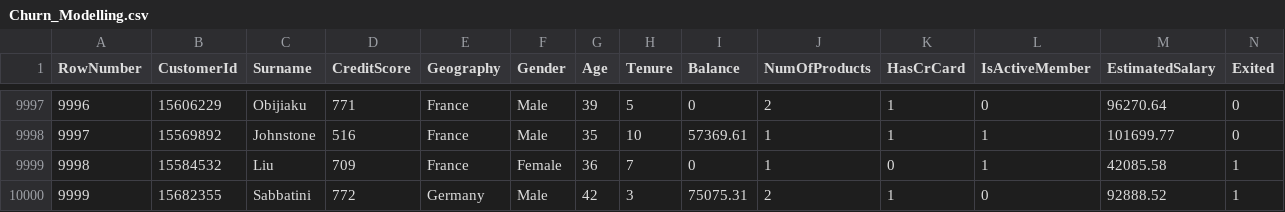
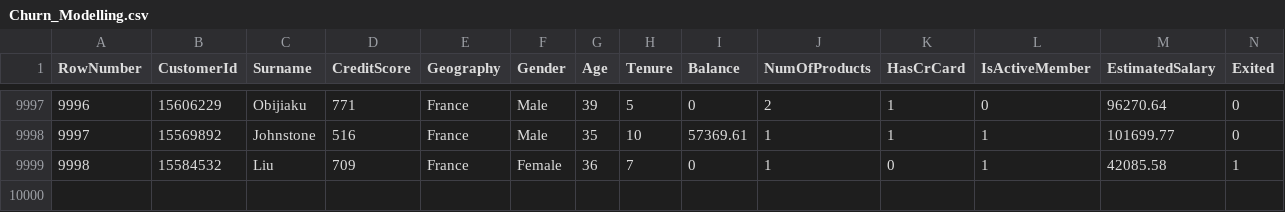
Before and after one commit to nikp1172/churn-prediction-retrain, a CSV file: Data/Churn_Modelling.csv, drawn as a sheet; only a part is shown, gaps mark what is left out; the diff names each change by its address in the sheet, - before the commit and + after, or states it on an @@ line.

Commit message:
Update Churn_Modelling.csv

```diff
--- a/Data/Churn_Modelling.csv
+++ b/Data/Churn_Modelling.csv
-row 10000: 9999 | 15682355 | Sabbatini | 772 | Germany | Male | 42 | 3 | 75075.31 | 2 | 1 | 0 | 92888.52 | 1
```
